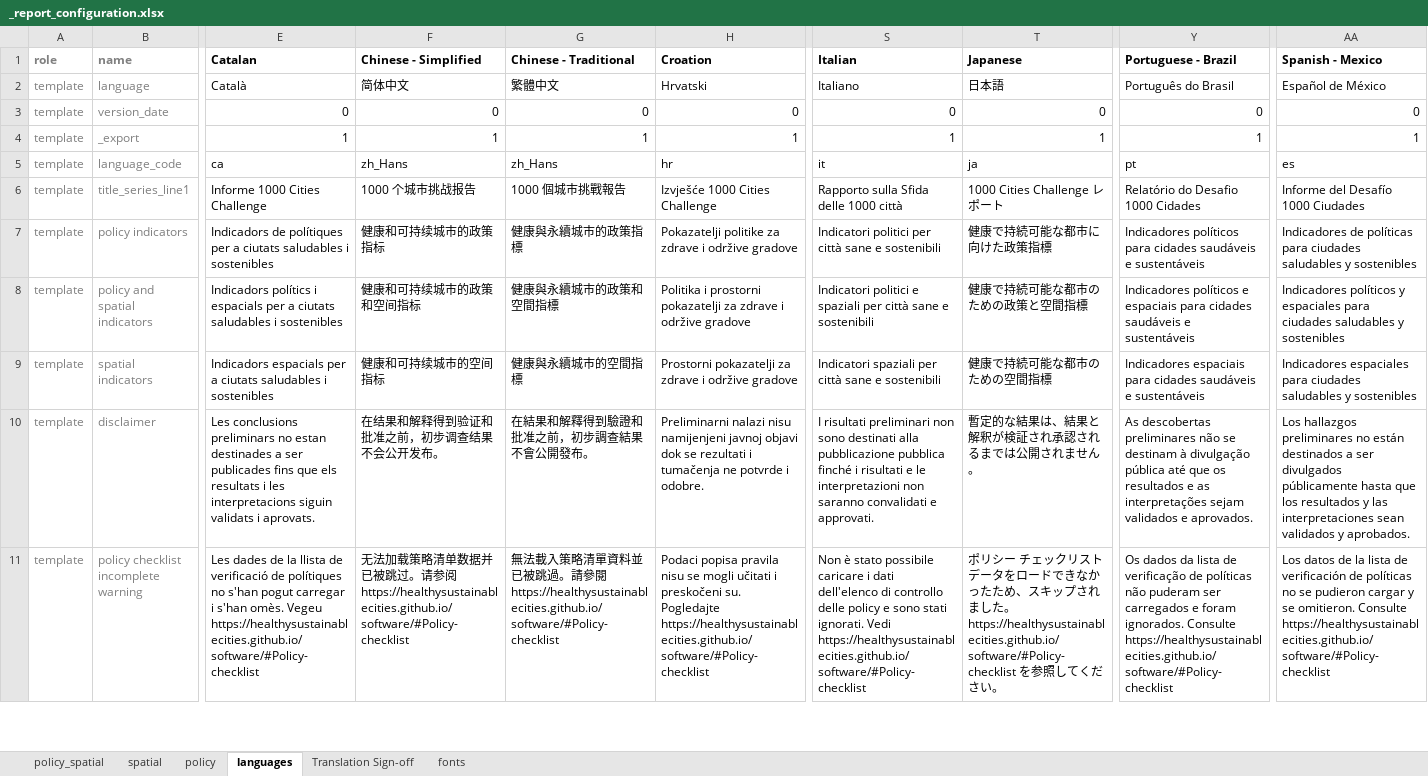
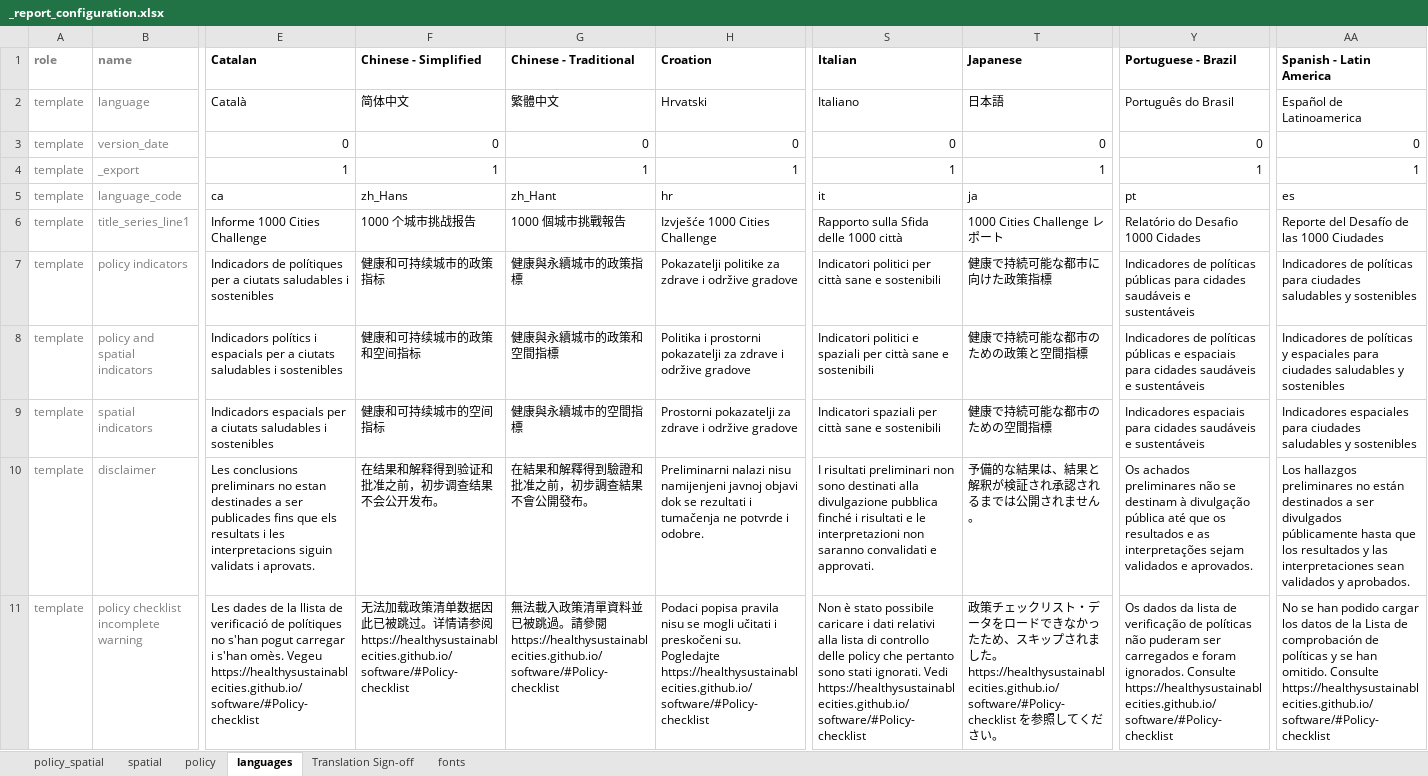
Before and after one commit to healthysustainablecities/global-indicators, an Excel workbook: process/configuration/templates/_report_configuration.xlsx, sheet languages, drawn as a sheet; only a part is shown, gaps mark what is left out; values as stored, in another font and other column widths than the file's, no borders; conditional formats not drawn; the diff covers the shown part only; the diff names each change by its address in the sheet, - before the commit and + after, or states it on an @@ line.

```diff
--- a/process/configuration/templates/_report_configuration.xlsx (sheet languages)
+++ b/process/configuration/templates/_report_configuration.xlsx (sheet languages)
-AA1: Spanish - Mexico
+AA1: Spanish - Latin America
-AA2 (Spanish - Latin America): Español de México
+AA2 (Spanish - Latin America): Español de Latinoamerica
-G5 (Chinese - Traditional): zh_Hans
+G5 (Chinese - Traditional): zh_Hant
-AA6 (Spanish - Latin America): Informe del Desafío 1000 Ciudades
+AA6 (Spanish - Latin America): Reporte del Desafío de las 1000 Ciudades
-Y7 (Portuguese - Brazil): Indicadores políticos para cidades…
+Y7 (Portuguese - Brazil): Indicadores de políticas públicas para cidades…
-Y8 (Portuguese - Brazil): Indicadores políticos e espaciais…
+Y8 (Portuguese - Brazil): Indicadores de políticas públicas e espaciais…
-AA8 (Spanish - Latin America): Indicadores políticos y espaciales…
+AA8 (Spanish - Latin America): Indicadores de políticas y espaciales…
-S10 (Italian): …destinati alla pubblicazione pubblica finché…
+S10 (Italian): …destinati alla divulgazione pubblica finché…
-T10 (Japanese): 暫定的な結果は、結果と解釈が検証され承認されるまでは公開されません。
+T10 (Japanese): 予備的な結果は、結果と解釈が検証され承認されるまでは公開されません。
-Y10 (Portuguese - Brazil): As descobertas preliminares não…
+Y10 (Portuguese - Brazil): Os achados preliminares não…
-F11 (Chinese - Simplified): …加载策略清单数据并已被跳过。请参…
+F11 (Chinese - Simplified): …加载政策清单数据因此已被跳过。详情请参…
-G11 (Chinese - Traditional): …載入策略清單…
+G11 (Chinese - Traditional): …載入政策清單…
-S11 (Italian): …i dati dell'elenco di controllo delle policy e sono stati…
+S11 (Italian): …i dati relativi alla lista di controllo delle policy che pertanto sono stati…
-T11 (Japanese): ポリシー チェックリスト データを…
+T11 (Japanese): 政策チェックリスト・データを…
-AA11 (Spanish - Latin America): Los datos de la lista de verificación de políticas no se pudieron cargar y se omitieron. Consulte https://healthysustainablecities.github.io/software/#Policy-checklist
+AA11 (Spanish - Latin America): No se han podido cargar los datos de la Lista de comprobación de políticas y se han omitido. Consulte https://healthysustainablecities.github.io/software/#Policy-checklist
```
Also changed, not shown: 471 edited cells elsewhere in this sheet, sheet spatial.
